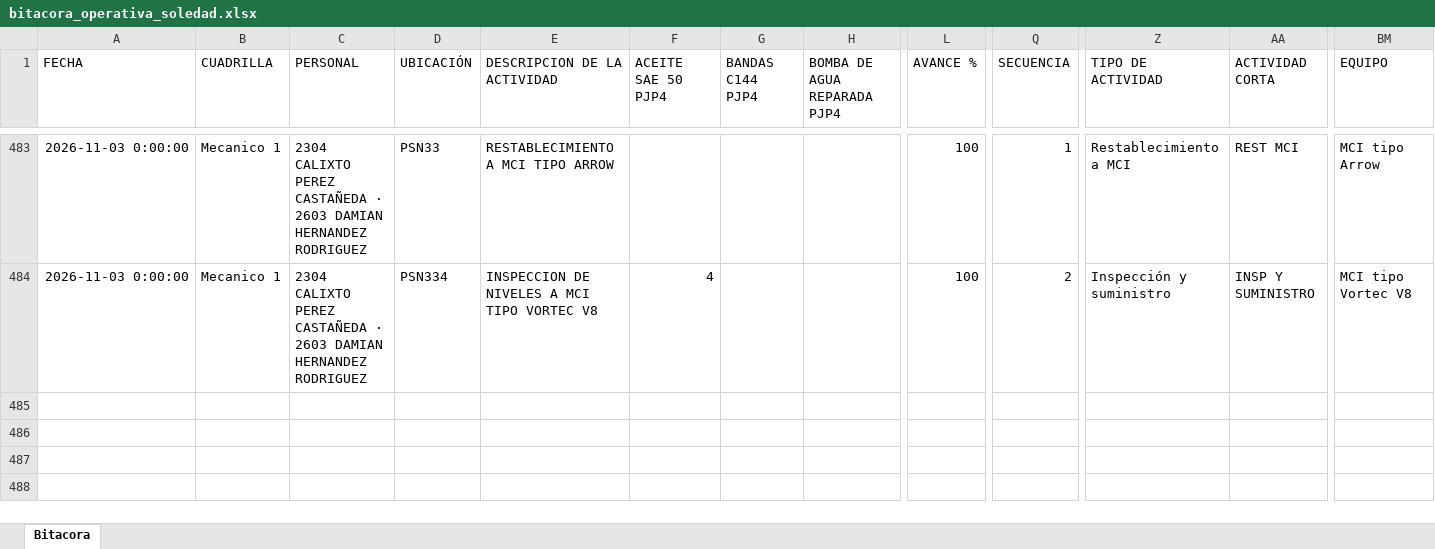
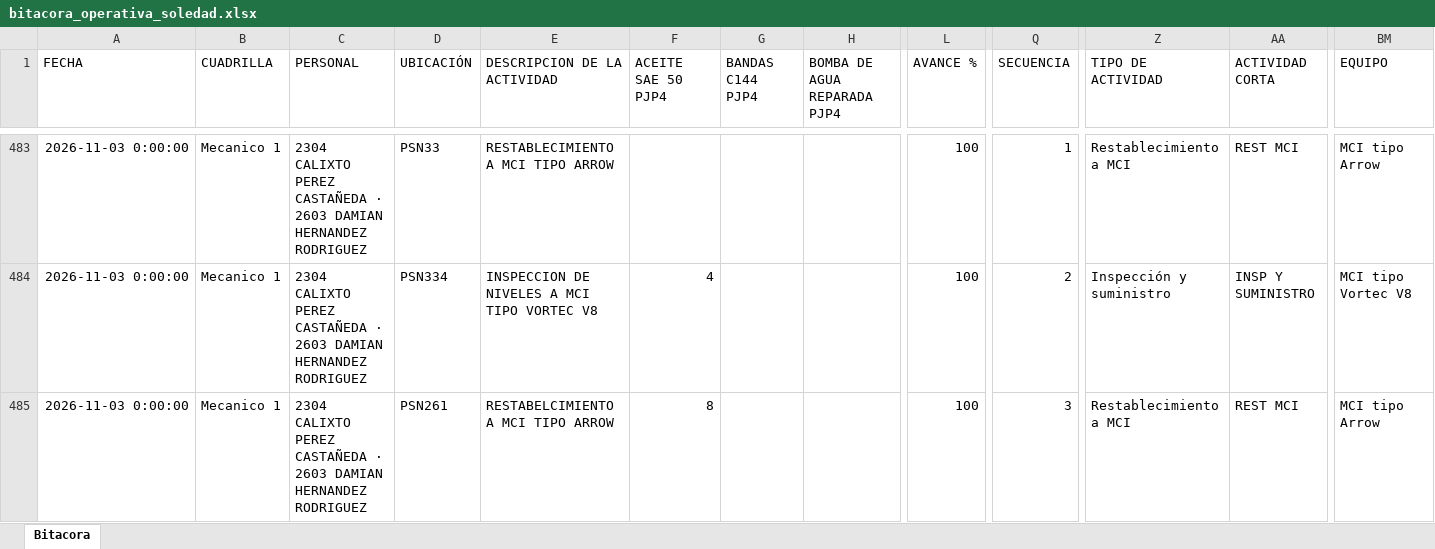
Before and after one commit to Hectorisaac-cloud/soledad-app, an Excel workbook: database/bitacora_operativa_soledad.xlsx, sheet Bitacora, drawn as a sheet; only a part is shown, gaps mark what is left out; values as stored, in another font and other column widths than the file's, no borders; rows hold the shown columns only; the diff names each change by its address in the sheet, - before the commit and + after, or states it on an @@ line.

Commit message:
Respaldo operativo Soledad
Registro de actividad en bitácora. Registros: 484.

```diff
--- a/database/bitacora_operativa_soledad.xlsx (sheet Bitacora)
+++ b/database/bitacora_operativa_soledad.xlsx (sheet Bitacora)
+row 485: 2026-11-03 0:00:00 | Mecanico 1 | 2304 CALIXTO PEREZ CASTAÑEDA · 2603 DAMIAN HERNANDEZ RODRIGUEZ | PSN261 | RESTABELCIMIENTO A MCI TIPO ARROW | 8 |  |  | 100 | 3 | Restablecimiento a MCI | REST MCI | MCI tipo Arrow
```
Also changed, not shown: 1 other file.
